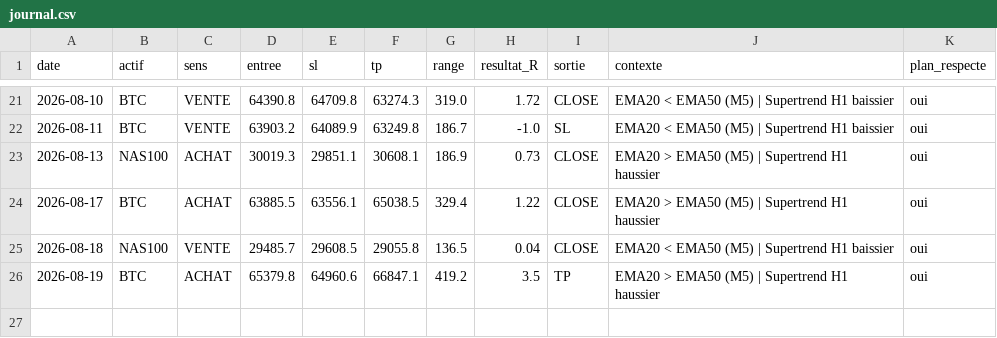
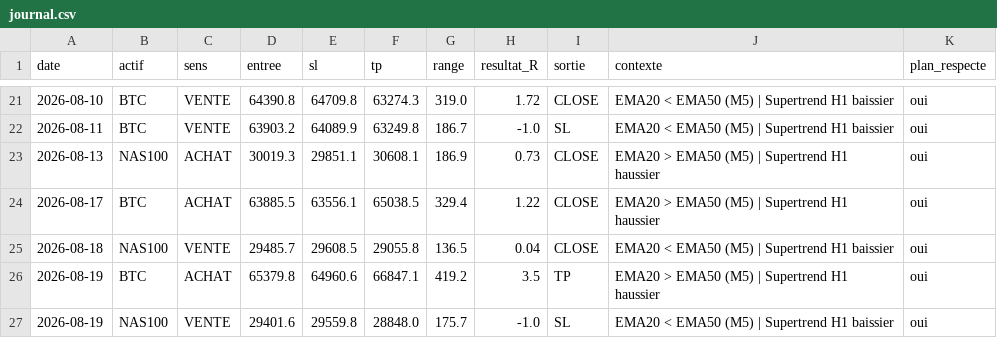
Before and after one commit to karasko54/opr-nasdaq, a CSV file: journal.csv, drawn as a sheet; only a part is shown, gaps mark what is left out.

Commit message:
etat: avancement trade + journal (NASDAQ + BTC)

```diff
--- a/journal.csv
+++ b/journal.csv
@@ -26 +26,2 @@ date,actif,sens,entree,sl,tp,range,resultat_R,sortie,contexte,plan_respecte
 2026-08-19,BTC,ACHAT,65379.8,64960.6,66847.1,419.2,3.5,TP,EMA20 > EMA50 (M5) | Supertrend H1 haussier,oui
+2026-08-19,NAS100,VENTE,29401.6,29559.8,28848.0,175.7,-1.0,SL,EMA20 < EMA50 (M5) | Supertrend H1 baissier,oui
```
Also changed, not shown: 1 other file.
